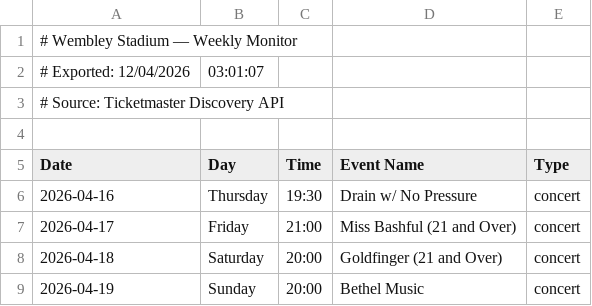
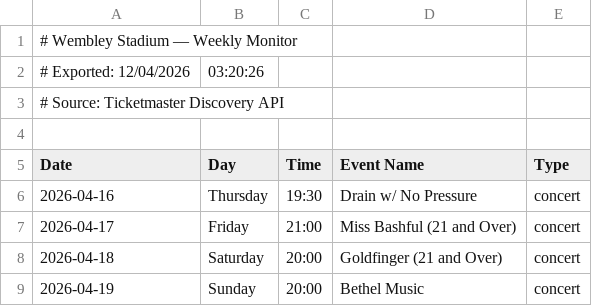
Before and after one commit to citychow/EventScheduler, a CSV file: exports/wembley-2026-04-12.csv, drawn as a sheet; only a part is shown.

```diff
--- a/exports/wembley-2026-04-12.csv
+++ b/exports/wembley-2026-04-12.csv
@@ -1,3 +1,3 @@
 # Wembley Stadium — Weekly Monitor
-# Exported: 12/04/2026, 03:01:07
+# Exported: 12/04/2026, 03:20:26
 # Source: Ticketmaster Discovery API
```
Also changed, not shown: 2 other files.
